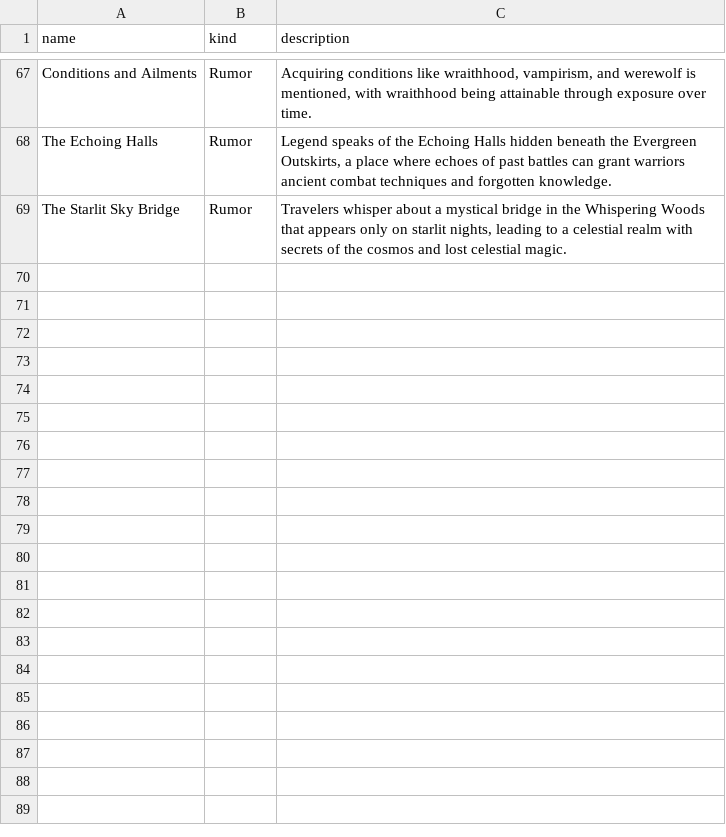
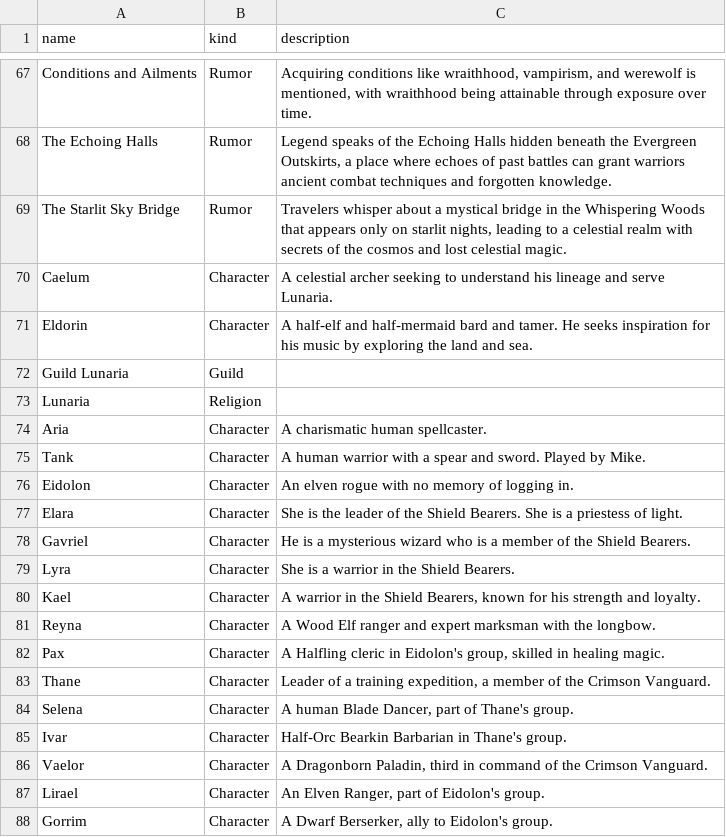
Before and after one commit to Vandivier/arias-tale-rpg, a CSV file: public/gpt-data/encyclopedia.csv, drawn as a sheet; only a part is shown, gaps mark what is left out; the diff covers the shown part only.

Commit message:
feat: encyclopedia

```diff
--- a/public/gpt-data/encyclopedia.csv
+++ b/public/gpt-data/encyclopedia.csv
@@ -69 +69,20 @@ The Echoing Halls,Rumor,"Legend speaks of the Echoing Halls hidden beneath the E
 The Starlit Sky Bridge,Rumor,"Travelers whisper about a mystical bridge in the Whispering Woods that appears only on starlit nights, leading to a celestial realm with secrets of the cosmos and lost celestial magic."
+Caelum,Character,A celestial archer seeking to understand his lineage and serve Lunaria.
+Eldorin,Character,A half-elf and half-mermaid bard and tamer. He seeks inspiration for his music by exploring the land and sea.
+Guild Lunaria,Guild,
+Lunaria,Religion,
+"Aria",Character,"A charismatic human spellcaster."
+"Tank",Character,"A human warrior with a spear and sword. Played by Mike."
+"Eidolon",Character,"An elven rogue with no memory of logging in."
+"Elara",Character,"She is the leader of the Shield Bearers. She is a priestess of light."
+"Gavriel",Character,"He is a mysterious wizard who is a member of the Shield Bearers."
+"Lyra",Character,"She is a warrior in the Shield Bearers."
+"Kael",Character,"A warrior in the Shield Bearers, known for his strength and loyalty."
+"Reyna",Character,"A Wood Elf ranger and expert marksman with the longbow."
+"Pax",Character,"A Halfling cleric in Eidolon's group, skilled in healing magic."
+"Thane",Character,"Leader of a training expedition, a member of the Crimson Vanguard."
+"Selena",Character,"A human Blade Dancer, part of Thane's group."
+"Ivar",Character,"Half-Orc Bearkin Barbarian in Thane's group."
+"Vaelor",Character,"A Dragonborn Paladin, third in command of the Crimson Vanguard."
+"Lirael",Character,"An Elven Ranger, part of Eidolon's group."
+"Gorrim",Character,"A Dwarf Berserker, ally to Eidolon's group."
```
Also changed, not shown: 19 added rows elsewhere in this file.
